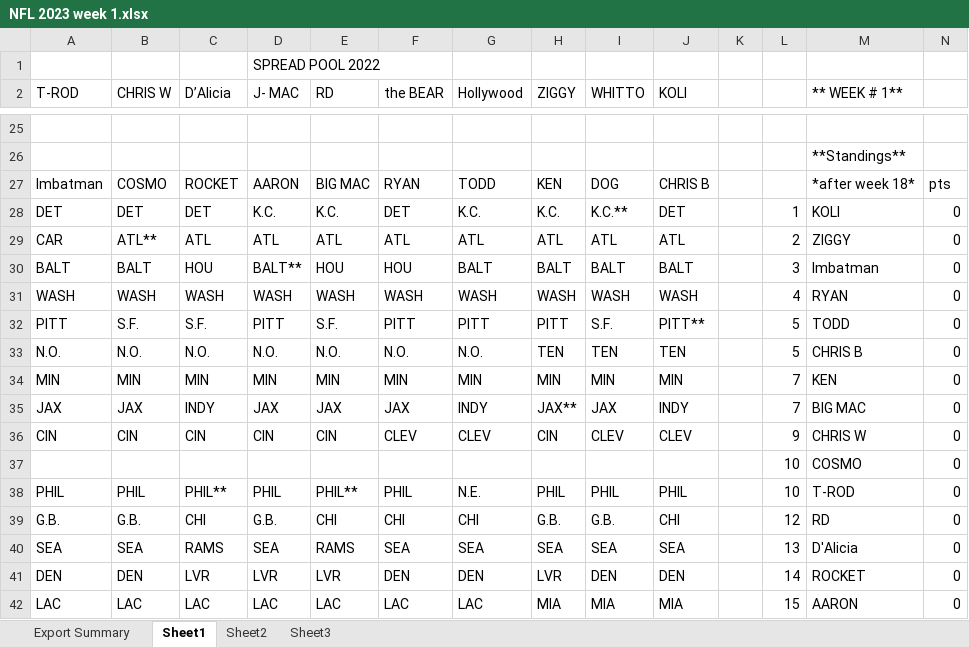
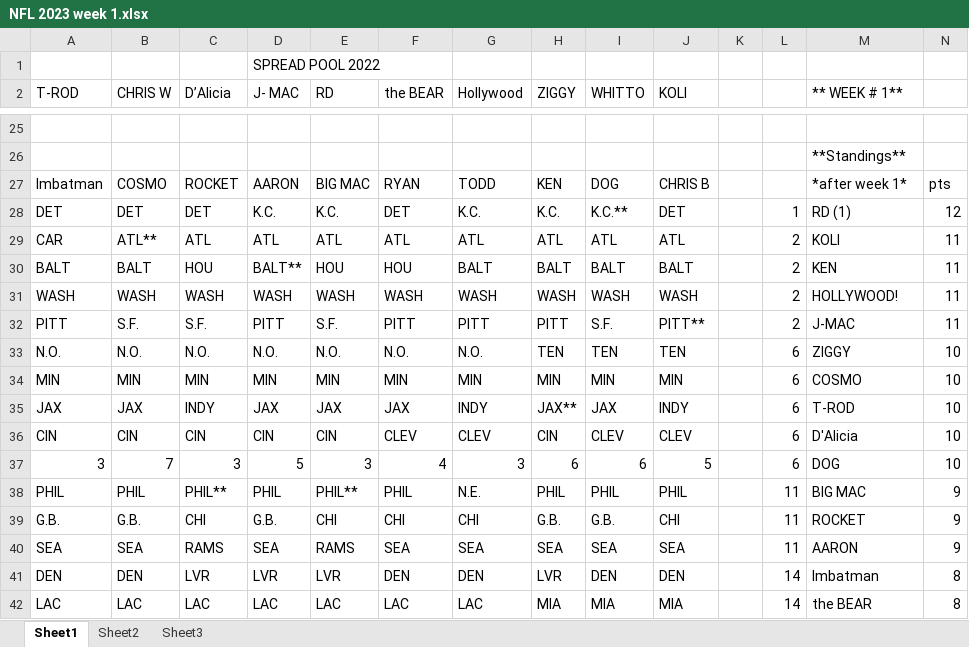
Before and after one commit to kenjdavidson/jimbos-nfl-pool, an Excel workbook: content/_data/NFL 2023 week 1.xlsx, sheet Sheet1, drawn as a sheet; only a part is shown, gaps mark what is left out; values as stored, in another font and other column widths than the file's, no cell formats; removed rows and columns are numbered as before the commit, all else as after; the diff covers the shown part only; the diff names each change by its address in the sheet, - before the commit and + after, or states it on an @@ line.

Commit message:
chore(week): update with week two data

```diff
--- a/content/_data/NFL 2023 week 1.xlsx (sheet Sheet1)
+++ b/content/_data/NFL 2023 week 1.xlsx (sheet Sheet1)
-sheet tab: Export Summary
-M27 (** WEEK # 1**): *after week 18*
+M27 (** WEEK # 1**): *after week 1*
-M28 (** WEEK # 1**): KOLI
+M28 (** WEEK # 1**): RD (1)
-N28: 0
+N28: 12
-M29 (** WEEK # 1**): ZIGGY
+M29 (** WEEK # 1**): KOLI
-N29:N32: 0
+N29:N32: 11
-L30: 3
+L30: 2
-M30 (** WEEK # 1**): Imbatman
+M30 (** WEEK # 1**): KEN
-L31: 4
+L31: 2
-M31 (** WEEK # 1**): RYAN
+M31 (** WEEK # 1**): HOLLYWOOD!
-L32: 5
+L32: 2
-M32 (** WEEK # 1**): TODD
+M32 (** WEEK # 1**): J-MAC
-L33: 5
+L33: 6
-M33 (** WEEK # 1**): CHRIS B
+M33 (** WEEK # 1**): ZIGGY
-N33:N36: 0
+N33:N36: 10
-L34:L35: 7
+L34:L35: 6
-M34 (** WEEK # 1**): KEN
+M34 (** WEEK # 1**): COSMO
-M35 (** WEEK # 1**): BIG MAC
+M35 (** WEEK # 1**): T-ROD
-L36: 9
+L36: 6
-M36 (** WEEK # 1**): CHRIS W
+M36 (** WEEK # 1**): D'Alicia
-row 37:  |  |  |  |  |  |  |  |  |  |  | 10 | COSMO | 0
+row 37: 3 | 7 | 3 | 5 | 3 | 4 | 3 | 6 | 6 | 5 |  | 6 | DOG | 10
-L38: 10
+L38: 11
-M38 (** WEEK # 1**): T-ROD
+M38 (** WEEK # 1**): BIG MAC
-N38:N40: 0
+N38:N40: 9
-L39: 12
+L39: 11
-M39 (** WEEK # 1**): RD
+M39 (** WEEK # 1**): ROCKET
-L40: 13
+L40: 11
-M40 (** WEEK # 1**): D'Alicia
+M40 (** WEEK # 1**): AARON
-M41 (** WEEK # 1**): ROCKET
+M41 (** WEEK # 1**): Imbatman
-N41:N42: 0
+N41:N42: 8
-L42: 15
+L42: 14
-M42 (** WEEK # 1**): AARON
+M42 (** WEEK # 1**): the BEAR
```
Also changed, not shown: 14 added rows, 14 removed rows and 34 edited cells elsewhere in this sheet, cell formats, 1 other file.
